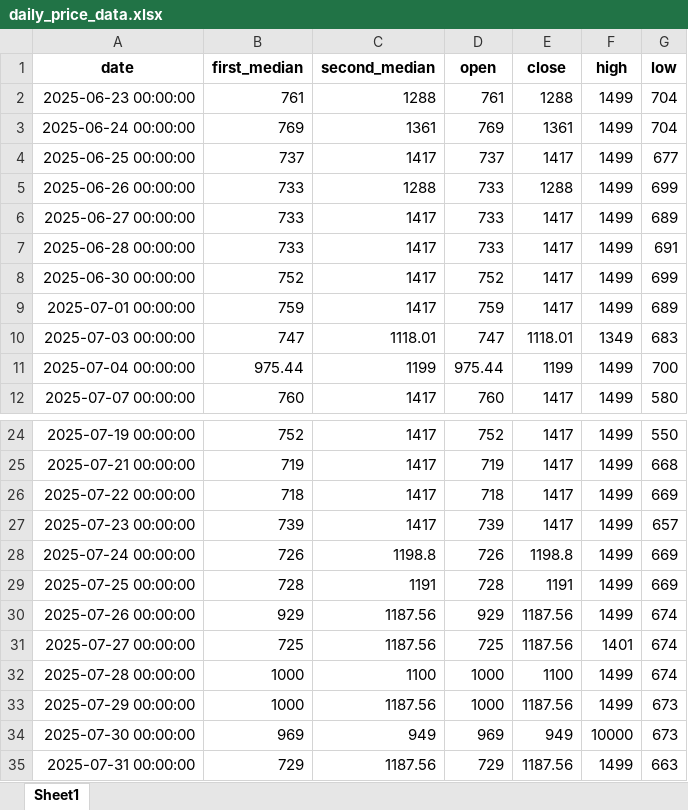
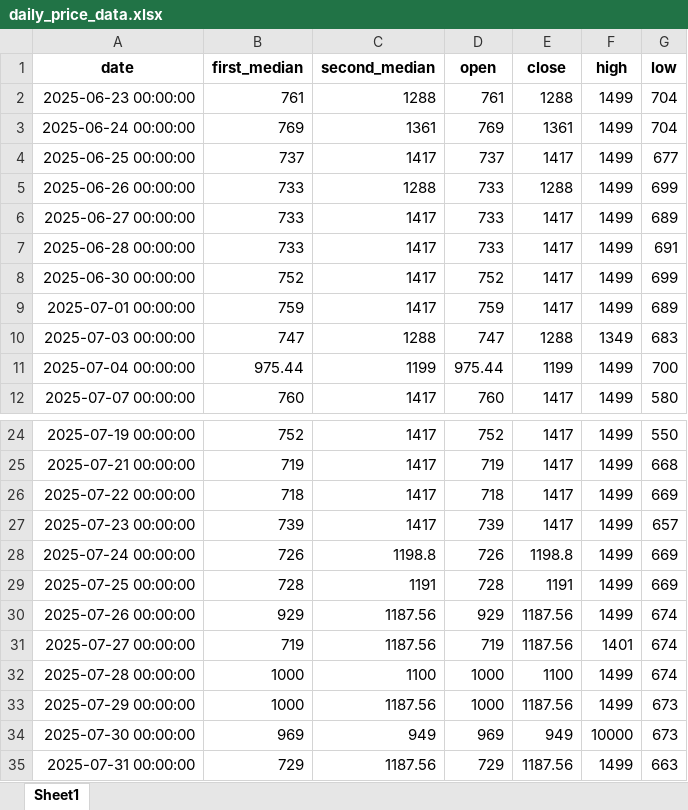
Before and after one commit to tiancai6/my-dash-app, an Excel workbook: processed_data/daily_price_data.xlsx, sheet Sheet1, drawn as a sheet; only a part is shown, gaps mark what is left out; values as stored, in another font and other column widths than the file's, no borders; the diff names each change by its address in the sheet, - before the commit and + after, or states it on an @@ line.

```diff
--- a/processed_data/daily_price_data.xlsx (sheet Sheet1)
+++ b/processed_data/daily_price_data.xlsx (sheet Sheet1)
-C10 (second_median): 1118.01
+C10 (second_median): 1288
-E10 (close): 1118.01
+E10 (close): 1288
-B31 (first_median): 725
+B31 (first_median): 719
-D31 (open): 725
+D31 (open): 719
```
Also changed, not shown: processed_data/daily_inventory_data.xlsx, processed_data/excel_data.xlsx, 3 other files.
